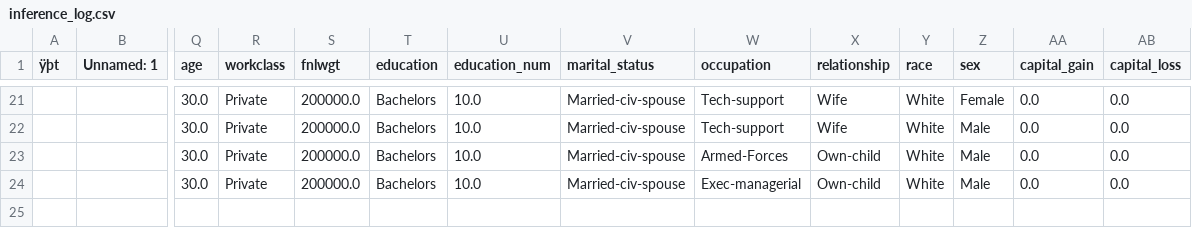
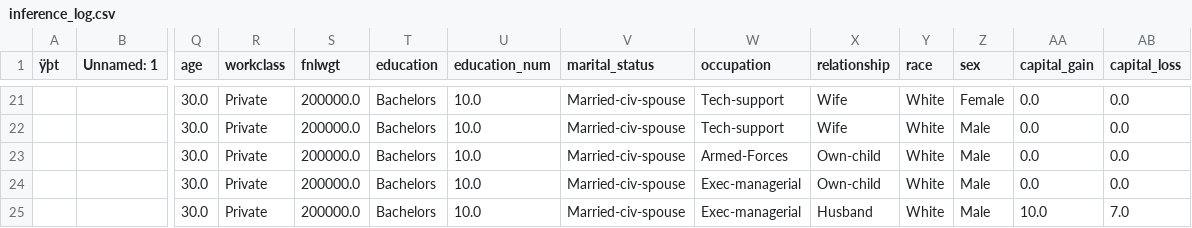
Before and after one commit to kavsrd13/cicdmlproject, a CSV file: logs/inference_log.csv, drawn as a sheet; only a part is shown, gaps mark what is left out; rows hold the shown columns only; the diff names each change by its address in the sheet, - before the commit and + after, or states it on an @@ line.

Commit message:
Update inference log

```diff
--- a/logs/inference_log.csv
+++ b/logs/inference_log.csv
+row 25:  |  | 30.0 | Private | 200000.0 | Bachelors | 10.0 | Married-civ-spouse | Exec-managerial | Husband | White | Male | 10.0 | 7.0
```
